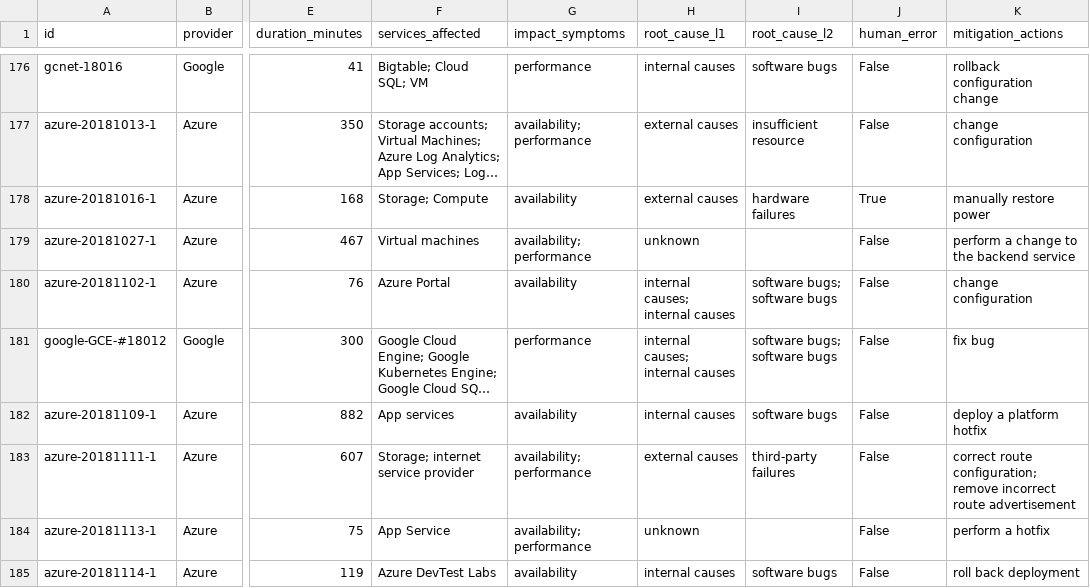
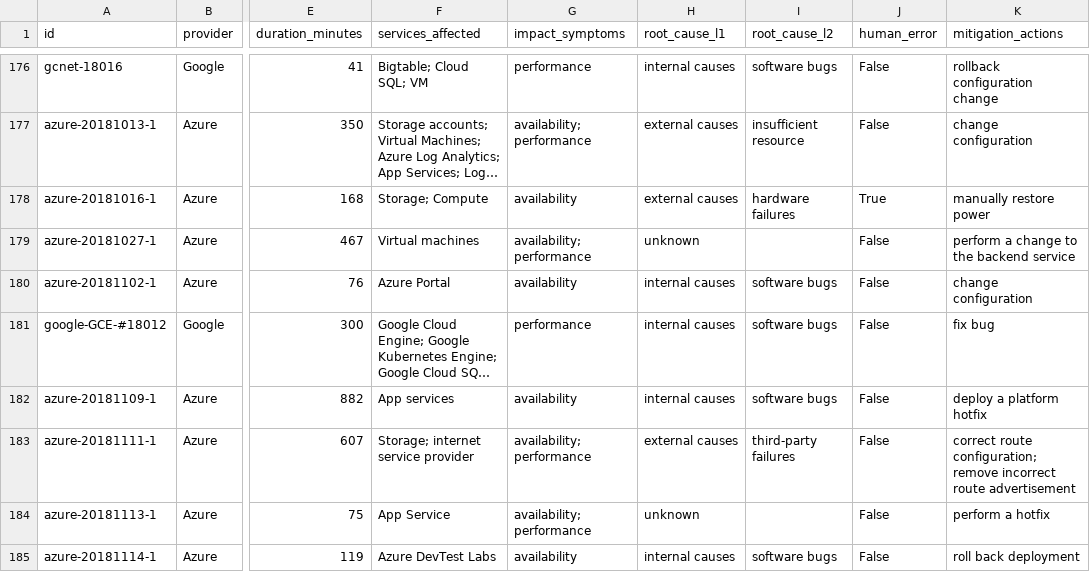
Before and after one commit to brute-yanka/Post-mortems-Analysis, a CSV file: cloud_incidents.csv, drawn as a sheet; only a part is shown, gaps mark what is left out; long unchanged cells end in …; the diff covers the shown part only; the diff names each change by its address in the sheet, - before the commit and + after, or states it on an @@ line.

```diff
--- a/cloud_incidents.csv
+++ b/cloud_incidents.csv
-H180:H181 (root_cause_l1): internal causes; internal causes
+H180:H181 (root_cause_l1): internal causes
-I180:I181 (root_cause_l2): software bugs; software bugs
+I180:I181 (root_cause_l2): software bugs
```
Also changed, not shown: 114 edited cells elsewhere in this file, 49 other files.
